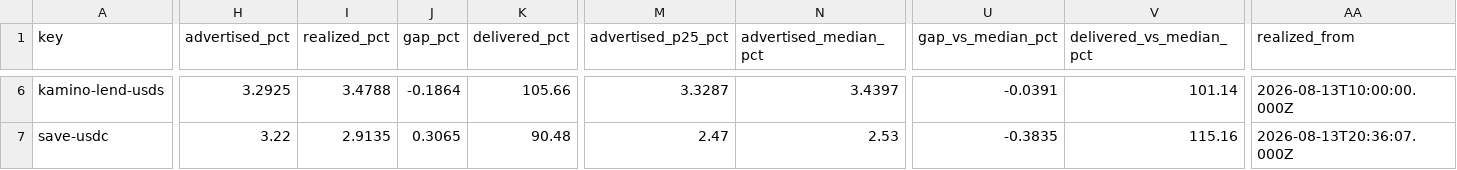
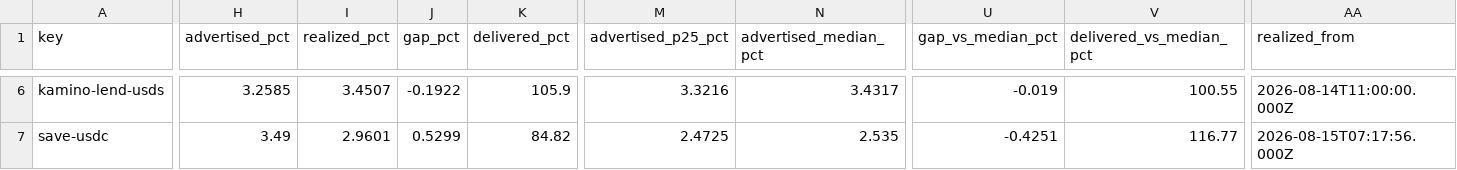
Before and after one commit to kerne-protocol/solhonesty, a CSV file: out/current.csv, drawn as a sheet; only a part is shown, gaps mark what is left out; the diff covers the shown part only; the diff names each change by its address in the sheet, - before the commit and + after, or states it on an @@ line.

```diff
--- a/out/current.csv
+++ b/out/current.csv
-H6 (advertised_pct): 3.2925
+H6 (advertised_pct): 3.2585
-I6 (realized_pct): 3.4788
+I6 (realized_pct): 3.4507
-J6 (gap_pct): -0.1864
+J6 (gap_pct): -0.1922
-K6 (delivered_pct): 105.66
+K6 (delivered_pct): 105.9
-M6 (advertised_p25_pct): 3.3287
+M6 (advertised_p25_pct): 3.3216
-N6 (advertised_median_pct): 3.4397
+N6 (advertised_median_pct): 3.4317
-U6 (gap_vs_median_pct): -0.0391
+U6 (gap_vs_median_pct): -0.019
-V6 (delivered_vs_median_pct): 101.14
+V6 (delivered_vs_median_pct): 100.55
-AA6 (realized_from): 2026-08-13T10:00:00.000Z
+AA6 (realized_from): 2026-08-14T11:00:00.000Z
-H7 (advertised_pct): 3.22
+H7 (advertised_pct): 3.49
-I7 (realized_pct): 2.9135
+I7 (realized_pct): 2.9601
-J7 (gap_pct): 0.3065
+J7 (gap_pct): 0.5299
-K7 (delivered_pct): 90.48
+K7 (delivered_pct): 84.82
-M7 (advertised_p25_pct): 2.47
+M7 (advertised_p25_pct): 2.4725
-N7 (advertised_median_pct): 2.53
+N7 (advertised_median_pct): 2.535
-U7 (gap_vs_median_pct): -0.3835
+U7 (gap_vs_median_pct): -0.4251
-V7 (delivered_vs_median_pct): 115.16
+V7 (delivered_vs_median_pct): 116.77
-AA7 (realized_from): 2026-08-13T20:36:07.000Z
+AA7 (realized_from): 2026-08-15T07:17:56.000Z
```
Also changed, not shown: 179 edited cells elsewhere in this file, 3 other files.
